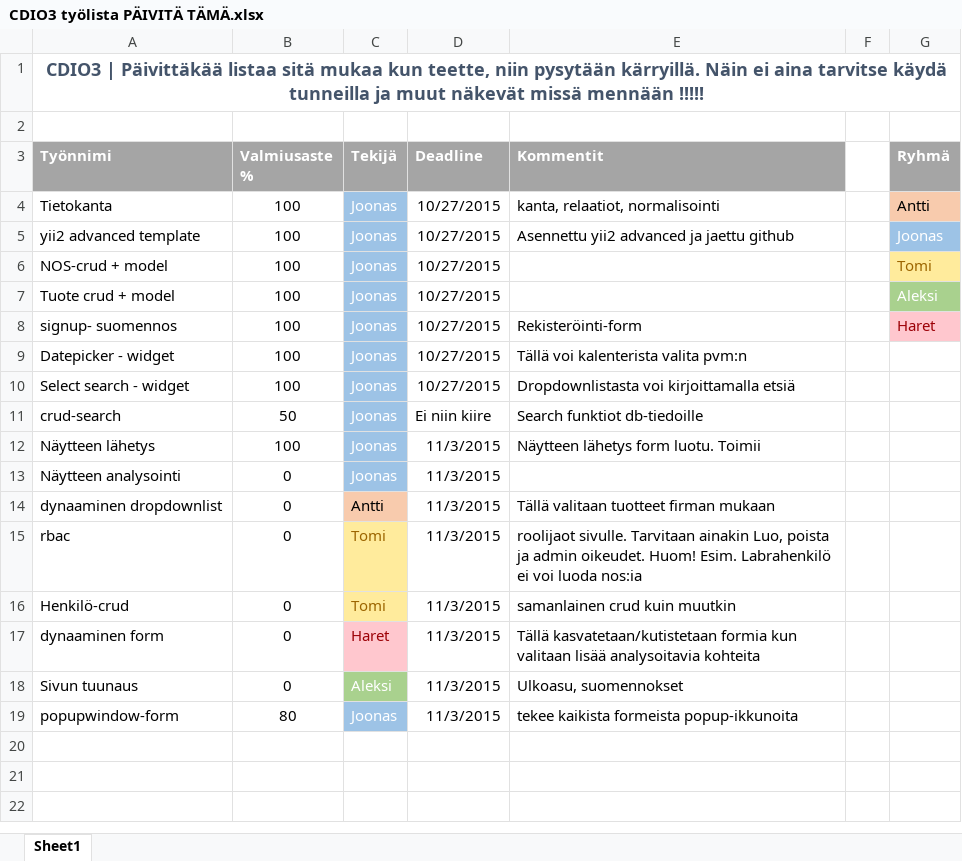
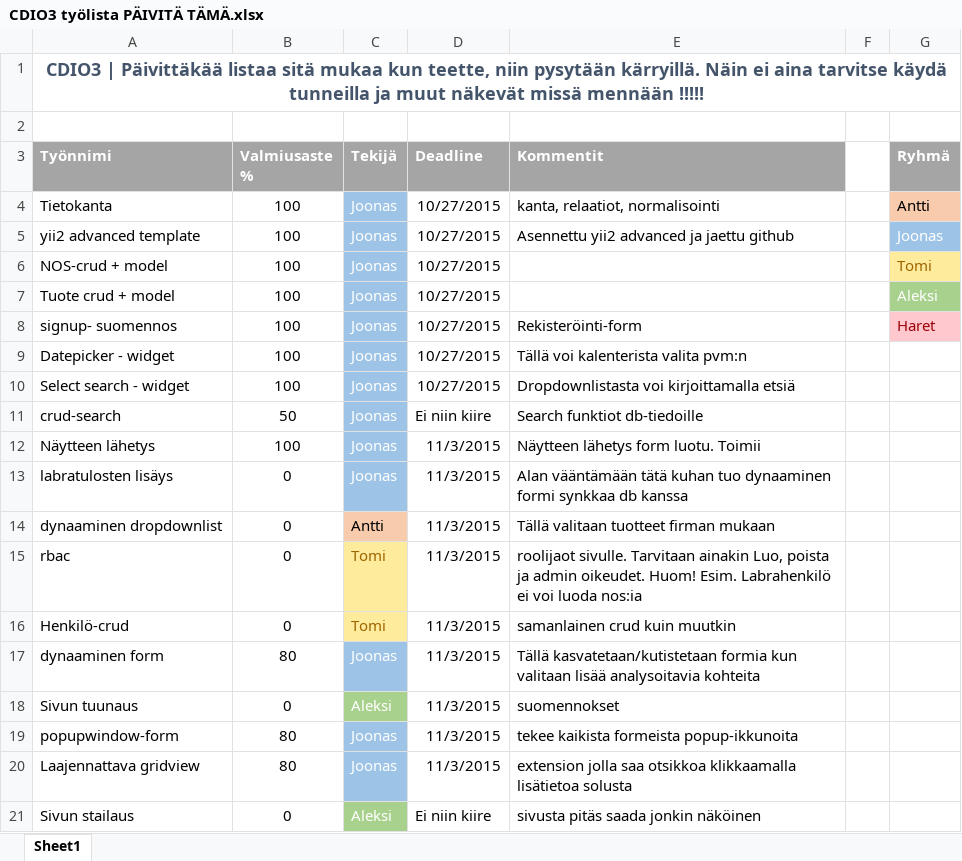
Before and after one commit to CDIO3/biosafe, an Excel workbook: CDIO3 työlista PÄIVITÄ TÄMÄ.xlsx, sheet Sheet1, drawn as a sheet; values as stored, in another font and other column widths than the file's, no borders; the diff names each change by its address in the sheet, - before the commit and + after, or states it on an @@ line.

Commit message:
päivitetty 2.11

```diff
--- a/CDIO3 työlista PÄIVITÄ TÄMÄ.xlsx (sheet Sheet1)
+++ b/CDIO3 työlista PÄIVITÄ TÄMÄ.xlsx (sheet Sheet1)
-A13 (Työnnimi): Näytteen analysointi
+A13 (Työnnimi): labratulosten lisäys
-E13 (Kommentit): (empty)
+E13 (Kommentit): Alan vääntämään tätä kuhan tuo dynaaminen formi synkkaa db kanssa
-B17 (Valmiusaste %): 0
+B17 (Valmiusaste %): 80
-C17 (Tekijä): Haret
+C17 (Tekijä): Joonas
@@ C17 fill: #FFC7CE → #9DC3E6, text colour: #9C0006 → #FFFFFF @@
-E18 (Kommentit): Ulkoasu, suomennokset
+E18 (Kommentit): suomennokset
+row 20: Laajennattava gridview | 80 | Joonas | 11/3/2015 | extension jolla saa otsikkoa klikkaamalla lisätietoa solusta
+row 21: Sivun stailaus | 0 | Aleksi | Ei niin kiire | sivusta pitäs saada jonkin näköinen
```
